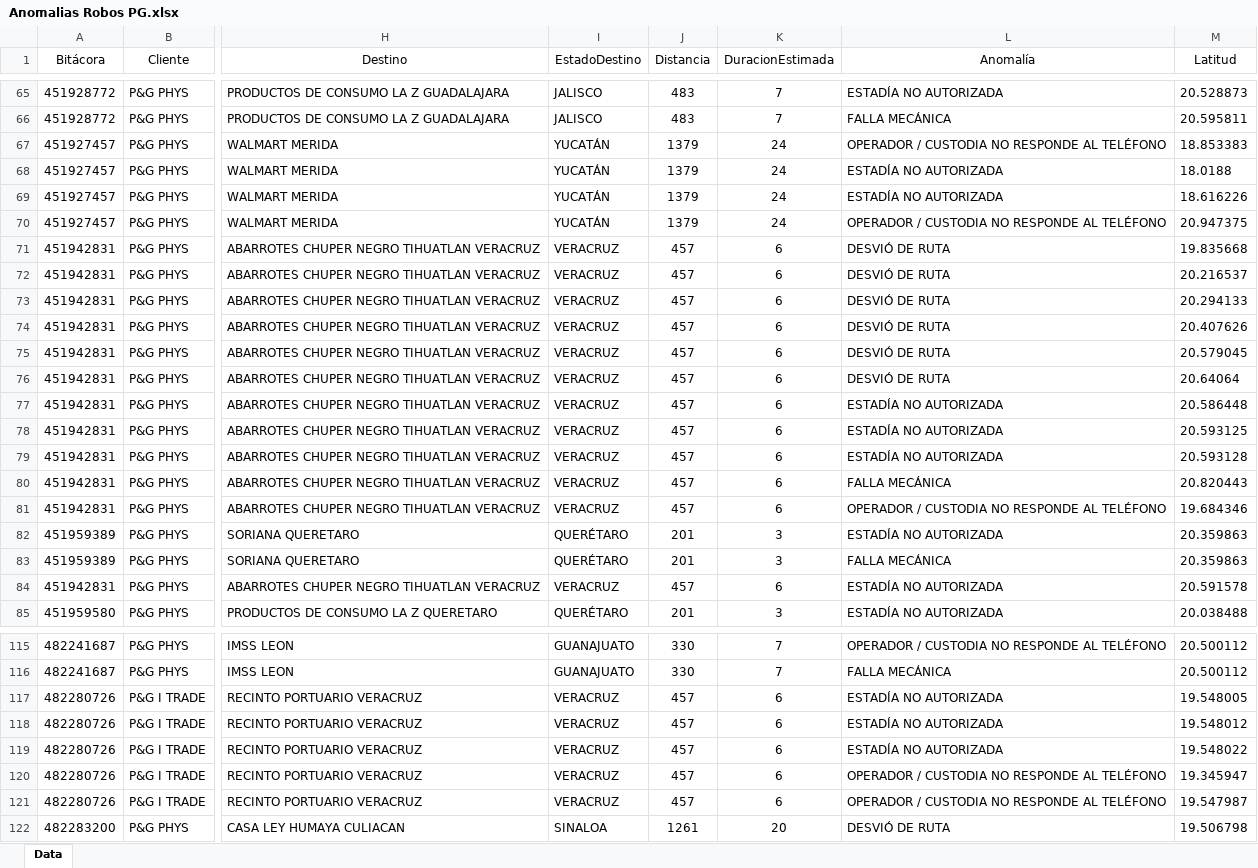
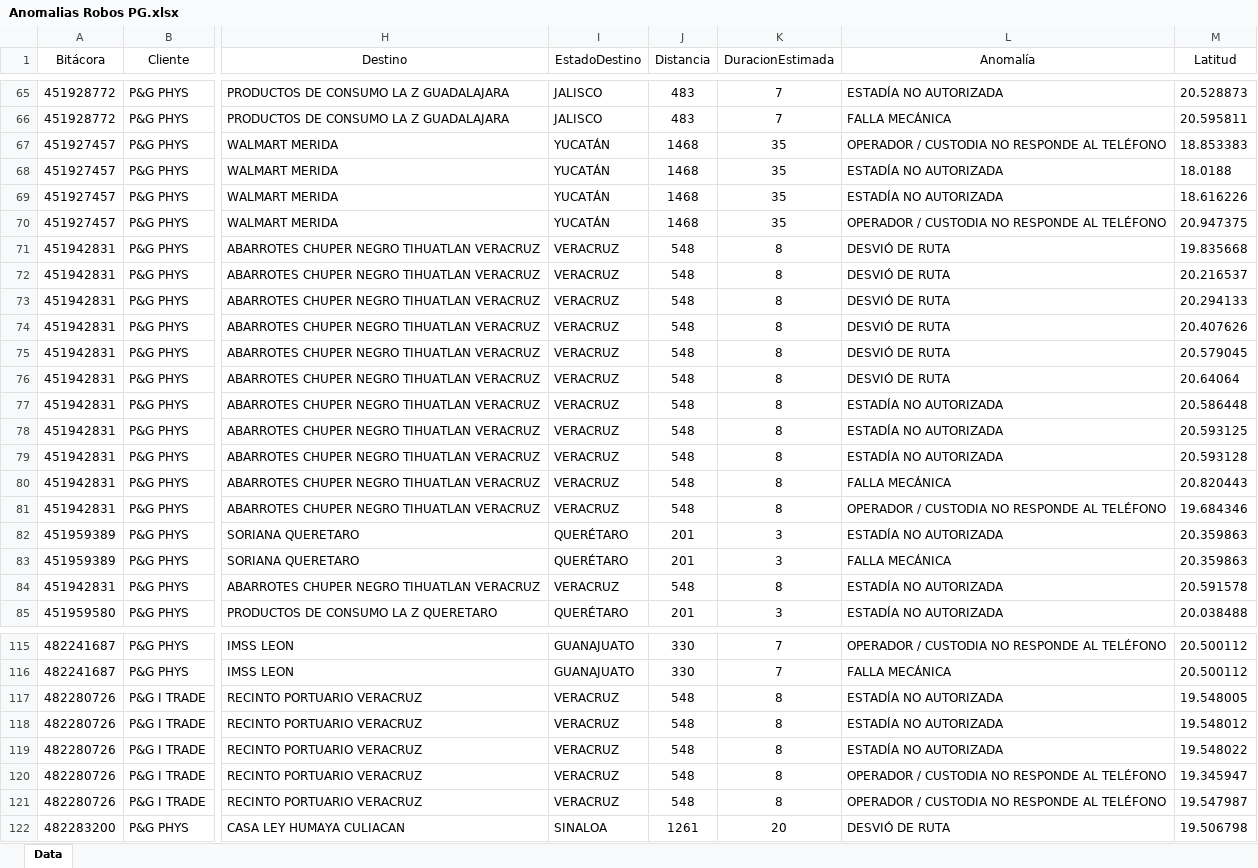
Before and after one commit to ElthonD/appRiskPG, an Excel workbook: data/Anomalias Robos PG.xlsx, sheet Data, drawn as a sheet; only a part is shown, gaps mark what is left out; values as stored, in another font and other column widths than the file's, no borders; the diff covers the shown part only; the diff names each change by its address in the sheet, - before the commit and + after, or states it on an @@ line.

```diff
--- a/data/Anomalias Robos PG.xlsx (sheet Data)
+++ b/data/Anomalias Robos PG.xlsx (sheet Data)
-J67:J70 (Distancia): 1379
+J67:J70 (Distancia): 1468
-K67:K70 (DuracionEstimada): 24
+K67:K70 (DuracionEstimada): 35
-J71:J81 (Distancia): 457
+J71:J81 (Distancia): 548
-K71:K81 (DuracionEstimada): 6
+K71:K81 (DuracionEstimada): 8
-J84 (Distancia): 457
+J84 (Distancia): 548
-K84 (DuracionEstimada): 6
+K84 (DuracionEstimada): 8
-J117:J121 (Distancia): 457
+J117:J121 (Distancia): 548
-K117:K121 (DuracionEstimada): 6
+K117:K121 (DuracionEstimada): 8
```
Also changed, not shown: 142 edited cells elsewhere in this sheet, 1 other file.
